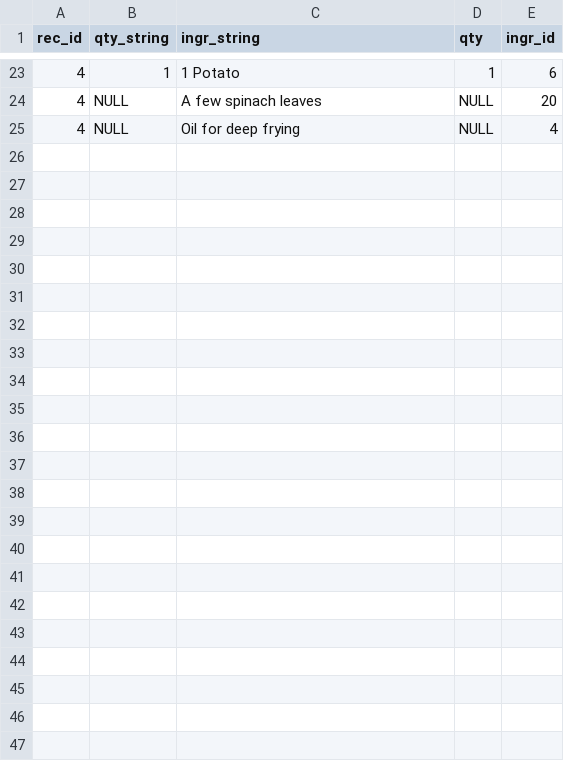
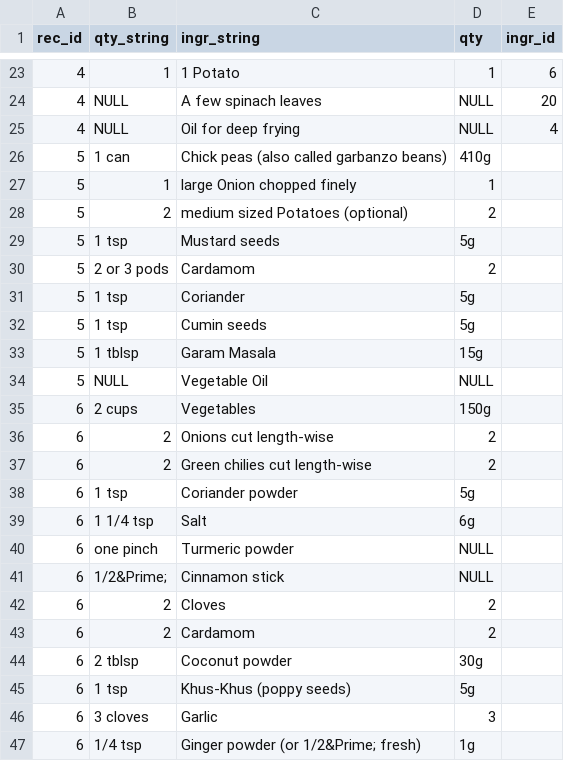
Before and after one commit to gdadlaney/kitas, a CSV file: extra/db entry csv/rec_ingredients.csv, drawn as a sheet; only a part is shown, gaps mark what is left out; the diff names each change by its address in the sheet, - before the commit and + after, or states it on an @@ line.

```diff
--- a/extra/db entry csv/rec_ingredients.csv
+++ b/extra/db entry csv/rec_ingredients.csv
+row 26: 5 | 1 can | Chick peas (also called garbanzo beans) | 410g
+row 27: 5 | 1 | large Onion chopped finely | 1
+row 28: 5 | 2 | medium sized Potatoes (optional) | 2
+row 29: 5 | 1 tsp | Mustard seeds | 5g
+row 30: 5 | 2 or 3 pods | Cardamom | 2
+row 31: 5 | 1 tsp | Coriander | 5g
+row 32: 5 | 1 tsp | Cumin seeds | 5g
+row 33: 5 | 1 tblsp | Garam Masala | 15g
+row 34: 5 | NULL | Vegetable Oil | NULL
+row 35: 6 | 2 cups | Vegetables | 150g
+row 36: 6 | 2 | Onions cut length-wise | 2
+row 37: 6 | 2 | Green chilies cut length-wise | 2
+row 38: 6 | 1 tsp | Coriander powder | 5g
+row 39: 6 | 1 1/4 tsp | Salt | 6g
+row 40: 6 | one pinch | Turmeric powder | NULL
+row 41: 6 | 1/2&Prime; | Cinnamon stick | NULL
+row 42: 6 | 2 | Cloves | 2
+row 43: 6 | 2 | Cardamom | 2
+row 44: 6 | 2 tblsp | Coconut powder | 30g
+row 45: 6 | 1 tsp | Khus-Khus (poppy seeds) | 5g
+row 46: 6 | 3 cloves | Garlic | 3
+row 47: 6 | 1/4 tsp | Ginger powder (or 1/2&Prime; fresh) | 1g
```
Also changed, not shown: extra/db entry csv/recipes.csv, 9 other files.
